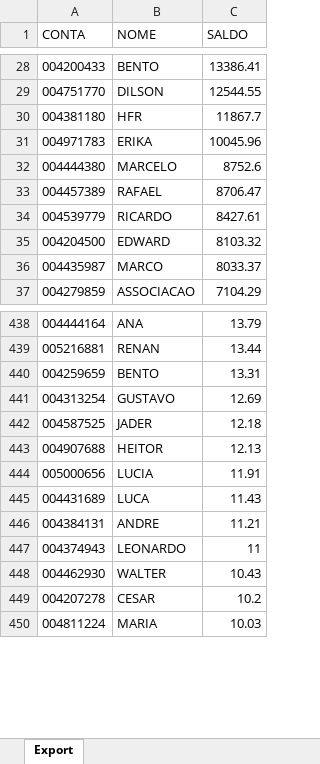
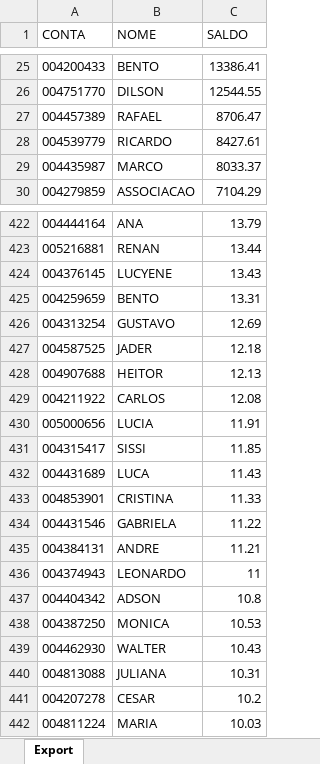
Before and after one commit to lauroteles/app_mesa_de_opera-es_corrigido, an Excel workbook: Saldo.xlsx, sheet Export, drawn as a sheet; only a part is shown, gaps mark what is left out; values as stored, in another font and other column widths than the file's, no borders; removed rows and columns are numbered as before the commit, all else as after; the diff covers the shown part only; the diff names each change by its address in the sheet, - before the commit and + after, or states it on an @@ line.

```diff
--- a/Saldo.xlsx (sheet Export)
+++ b/Saldo.xlsx (sheet Export)
-row 30: 004381180 | HFR | 11867.7
-row 31: 004971783 | ERIKA | 10045.96
-row 32: 004444380 | MARCELO | 8752.6
-row 35: 004204500 | EDWARD | 8103.32
+row 424: 004376145 | LUCYENE | 13.43
+row 429: 004211922 | CARLOS | 12.08
+row 431: 004315417 | SISSI | 11.85
+row 433: 004853901 | CRISTINA | 11.33
+row 434: 004431546 | GABRIELA | 11.22
+row 437: 004404342 | ADSON | 10.8
+row 438: 004387250 | MONICA | 10.53
+row 440: 004813088 | JULIANA | 10.31
```
Also changed, not shown: 21 added rows, 32 removed rows and 1 edited cell elsewhere in this sheet.
